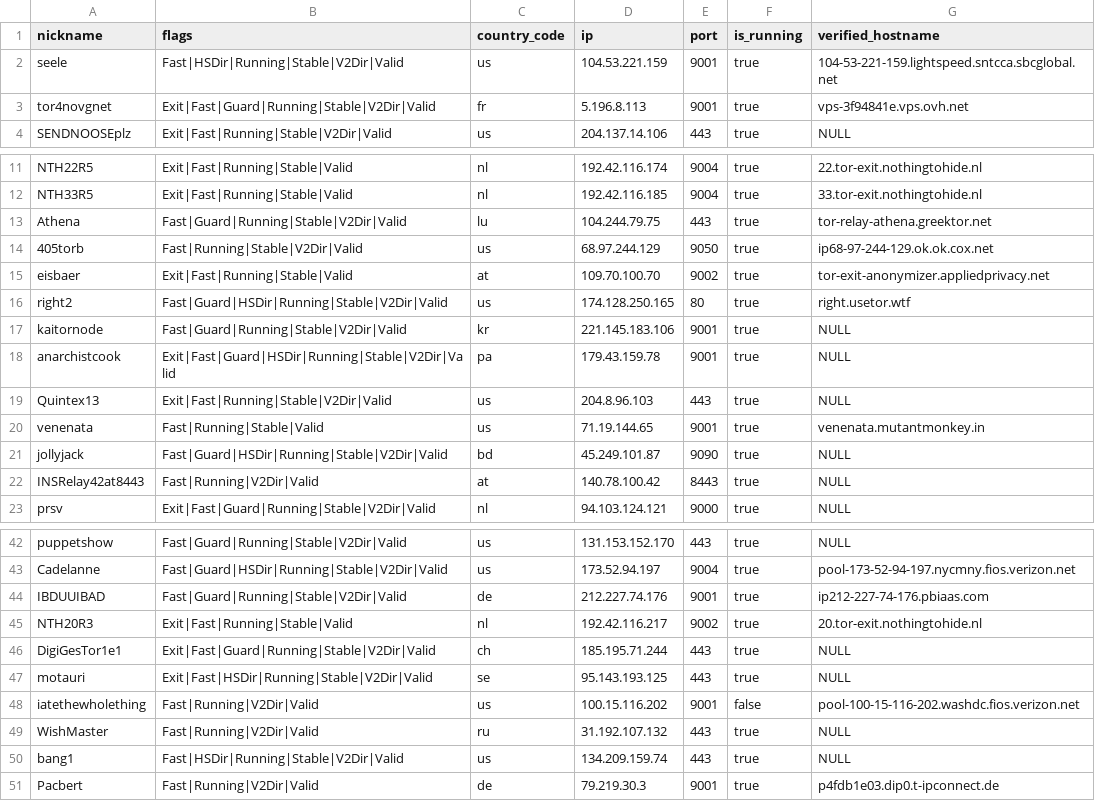
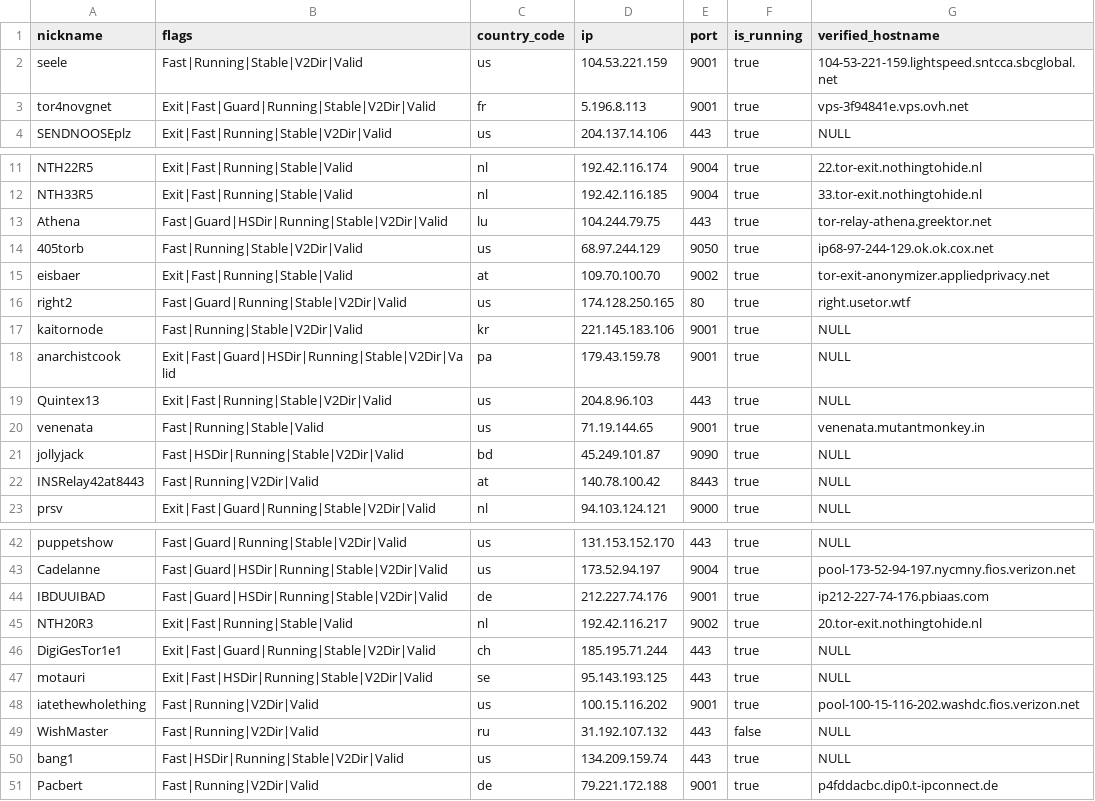
Before and after one commit to t-pol/123-test-abort, a CSV file: limited_to_50.csv, drawn as a sheet; only a part is shown, gaps mark what is left out; the diff covers the shown part only.

```diff
--- a/limited_to_50.csv
+++ b/limited_to_50.csv
@@ -1,3 +1,3 @@
 "nickname","flags","country_code","ip","port","is_running","verified_hostname"
-"seele","Fast|HSDir|Running|Stable|V2Dir|Valid","us","104.53.221.159","9001",true,"104-53-221-159.lightspeed.sntcca.sbcglobal.net"
+"seele","Fast|Running|Stable|V2Dir|Valid","us","104.53.221.159","9001",true,"104-53-221-159.lightspeed.sntcca.sbcglobal.net"
 "tor4novgnet","Exit|Fast|Guard|Running|Stable|V2Dir|Valid","fr","5.196.8.113","9001",true,"vps-3f94841e.vps.ovh.net"
@@ -12,7 +12,7 @@
 "NTH33R5","Exit|Fast|Running|Stable|Valid","nl","192.42.116.185","9004",true,"33.tor-exit.nothingtohide.nl"
-"Athena","Fast|Guard|Running|Stable|V2Dir|Valid","lu","104.244.79.75","443",true,"tor-relay-athena.greektor.net"
+"Athena","Fast|Guard|HSDir|Running|Stable|V2Dir|Valid","lu","104.244.79.75","443",true,"tor-relay-athena.greektor.net"
 "405torb","Fast|Running|Stable|V2Dir|Valid","us","68.97.244.129","9050",true,"ip68-97-244-129.ok.ok.cox.net"
 "eisbaer","Exit|Fast|Running|Stable|Valid","at","109.70.100.70","9002",true,"tor-exit-anonymizer.appliedprivacy.net"
-"right2","Fast|Guard|HSDir|Running|Stable|V2Dir|Valid","us","174.128.250.165","80",true,"right.usetor.wtf"
-"kaitornode","Fast|Guard|Running|Stable|V2Dir|Valid","kr","221.145.183.106","9001",true,"NULL"
+"right2","Fast|Guard|Running|Stable|V2Dir|Valid","us","174.128.250.165","80",true,"right.usetor.wtf"
+"kaitornode","Fast|Running|Stable|V2Dir|Valid","kr","221.145.183.106","9001",true,"NULL"
 "anarchistcook","Exit|Fast|Guard|HSDir|Running|Stable|V2Dir|Valid","pa","179.43.159.78","9001",true,"NULL"
@@ -20,3 +20,3 @@
 "venenata","Fast|Running|Stable|Valid","us","71.19.144.65","9001",true,"venenata.mutantmonkey.in"
-"jollyjack","Fast|Guard|HSDir|Running|Stable|V2Dir|Valid","bd","45.249.101.87","9090",true,"NULL"
+"jollyjack","Fast|HSDir|Running|Stable|V2Dir|Valid","bd","45.249.101.87","9090",true,"NULL"
 "INSRelay42at8443","Fast|Running|V2Dir|Valid","at","140.78.100.42","8443",true,"NULL"
@@ -43,3 +43,3 @@
 "Cadelanne","Fast|Guard|HSDir|Running|Stable|V2Dir|Valid","us","173.52.94.197","9004",true,"pool-173-52-94-197.nycmny.fios.verizon.net"
-"IBDUUIBAD","Fast|Guard|Running|Stable|V2Dir|Valid","de","212.227.74.176","9001",true,"ip212-227-74-176.pbiaas.com"
+"IBDUUIBAD","Fast|Guard|HSDir|Running|Stable|V2Dir|Valid","de","212.227.74.176","9001",true,"ip212-227-74-176.pbiaas.com"
 "NTH20R3","Exit|Fast|Running|Stable|Valid","nl","192.42.116.217","9002",true,"20.tor-exit.nothingtohide.nl"
@@ -47,5 +47,5 @@
 "motauri","Exit|Fast|HSDir|Running|Stable|V2Dir|Valid","se","95.143.193.125","443",true,"NULL"
-"iatethewholething","Fast|Running|V2Dir|Valid","us","100.15.116.202","9001",false,"pool-100-15-116-202.washdc.fios.verizon.net"
-"WishMaster","Fast|Running|V2Dir|Valid","ru","31.192.107.132","443",true,"NULL"
+"iatethewholething","Fast|Running|V2Dir|Valid","us","100.15.116.202","9001",true,"pool-100-15-116-202.washdc.fios.verizon.net"
+"WishMaster","Fast|Running|V2Dir|Valid","ru","31.192.107.132","443",false,"NULL"
 "bang1","Fast|HSDir|Running|Stable|V2Dir|Valid","us","134.209.159.74","443",true,"NULL"
-"Pacbert","Fast|Running|V2Dir|Valid","de","79.219.30.3","9001",true,"p4fdb1e03.dip0.t-ipconnect.de"
+"Pacbert","Fast|Running|V2Dir|Valid","de","79.221.172.188","9001",true,"p4fddacbc.dip0.t-ipconnect.de"
```
Also changed, not shown: 1 edited cell elsewhere in this file, tor_feed.csv, 1 other file.
